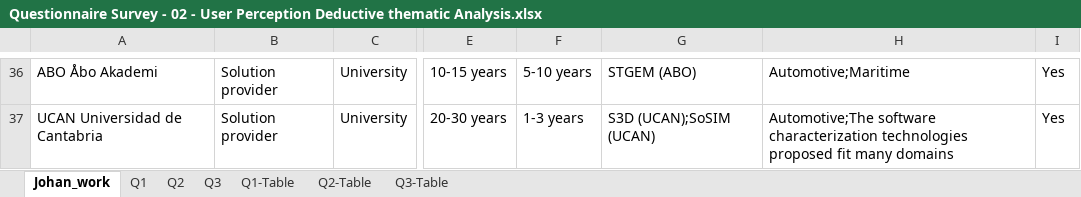
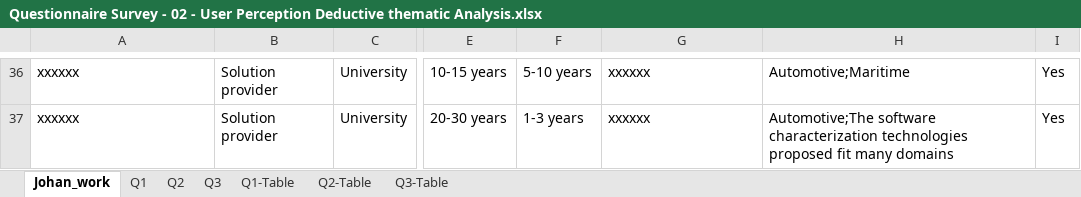
Before and after one commit to hepsycode/SECO-for-CPS-Development-Study, an Excel workbook: Questionnaire-Survey/Questionnaire Survey - 02 - User Perception Deductive thematic Analysis.xlsx, sheet Johan_work, drawn as a sheet; only a part is shown, gaps mark what is left out; values as stored, in another font and other column widths than the file's, no borders; table styles not drawn; the diff covers the shown part only; the diff names each change by its address in the sheet, - before the commit and + after, or states it on an @@ line.

```diff
--- a/Questionnaire-Survey/Questionnaire Survey - 02 - User Perception Deductive thematic Analysis.xlsx (sheet Johan_work)
+++ b/Questionnaire-Survey/Questionnaire Survey - 02 - User Perception Deductive thematic Analysis.xlsx (sheet Johan_work)
-A36: ABO Åbo Akademi
+A36: xxxxxx
-G36: STGEM (ABO)
+G36: xxxxxx
-A37: UCAN Universidad de Cantabria
+A37: xxxxxx
-G37: S3D (UCAN);SoSIM (UCAN)
+G37: xxxxxx
```
Also changed, not shown: 68 edited cells elsewhere in this sheet, Questionnaire-Survey/Questionnaire Survey - 01 - Data Analysis.xlsx, Questionnaire-Survey/Questionnaire Survey - 03 - Qualitative Experience Deductive thematic Analysis.xlsx, 6 other files.
